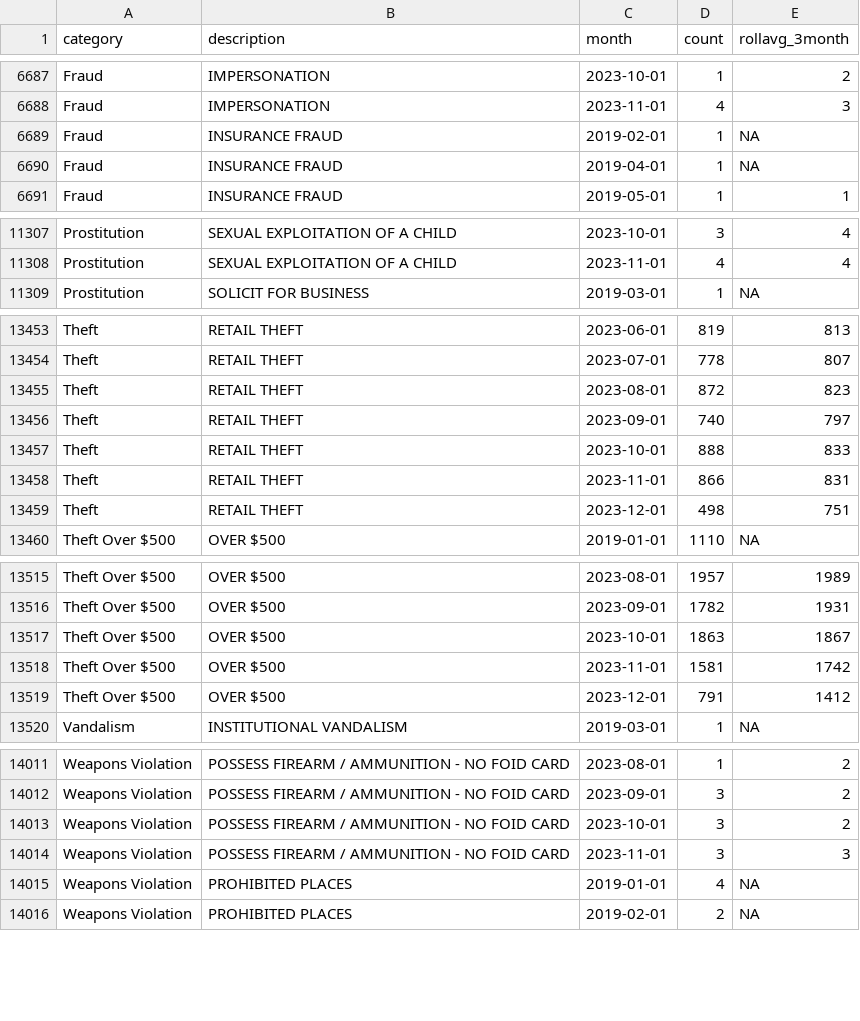
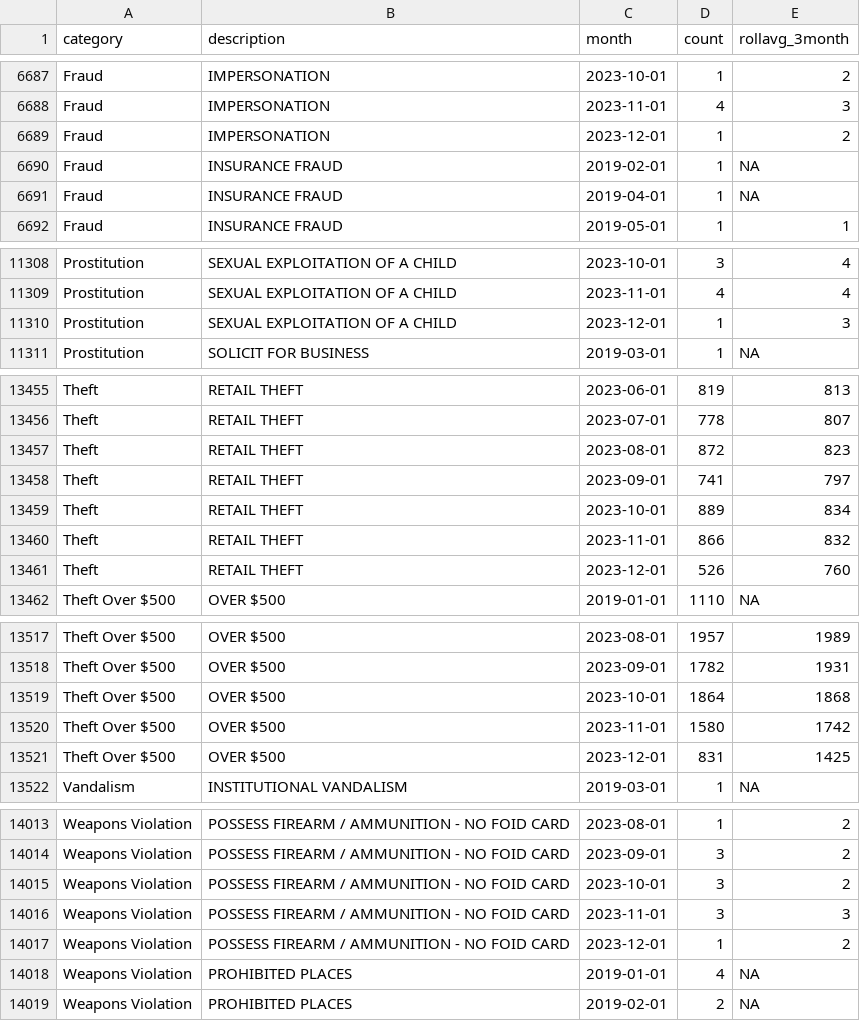
Before and after one commit to abcotvdata/safetytracker_chicago, a CSV file: data/output/monthly/citywide_detailed_monthly.csv, drawn as a sheet; only a part is shown, gaps mark what is left out; the diff covers the shown part only.

Commit message:
New crime data collected

```diff
--- a/data/output/monthly/citywide_detailed_monthly.csv
+++ b/data/output/monthly/citywide_detailed_monthly.csv
@@ -6688,2 +6688,3 @@ Fraud,IMPERSONATION,2023-10-01,1,2
 Fraud,IMPERSONATION,2023-11-01,4,3
+Fraud,IMPERSONATION,2023-12-01,1,2
 Fraud,INSURANCE FRAUD,2019-02-01,1,NA
@@ -11308,2 +11309,3 @@ Prostitution,SEXUAL EXPLOITATION OF A CHILD,2023-10-01,3,4
 Prostitution,SEXUAL EXPLOITATION OF A CHILD,2023-11-01,4,4
+Prostitution,SEXUAL EXPLOITATION OF A CHILD,2023-12-01,1,3
 Prostitution,SOLICIT FOR BUSINESS,2019-03-01,1,NA
@@ -13455,6 +13457,6 @@ Theft,RETAIL THEFT,2023-07-01,778,807
 Theft,RETAIL THEFT,2023-08-01,872,823
-Theft,RETAIL THEFT,2023-09-01,740,797
-Theft,RETAIL THEFT,2023-10-01,888,833
-Theft,RETAIL THEFT,2023-11-01,866,831
-Theft,RETAIL THEFT,2023-12-01,498,751
+Theft,RETAIL THEFT,2023-09-01,741,797
+Theft,RETAIL THEFT,2023-10-01,889,834
+Theft,RETAIL THEFT,2023-11-01,866,832
+Theft,RETAIL THEFT,2023-12-01,526,760
 Theft Over $500,OVER $500,2019-01-01,1110,NA
@@ -13516,5 +13518,5 @@ Theft Over $500,OVER $500,2023-08-01,1957,1989
 Theft Over $500,OVER $500,2023-09-01,1782,1931
-Theft Over $500,OVER $500,2023-10-01,1863,1867
-Theft Over $500,OVER $500,2023-11-01,1581,1742
-Theft Over $500,OVER $500,2023-12-01,791,1412
+Theft Over $500,OVER $500,2023-10-01,1864,1868
+Theft Over $500,OVER $500,2023-11-01,1580,1742
+Theft Over $500,OVER $500,2023-12-01,831,1425
 Vandalism,INSTITUTIONAL VANDALISM,2019-03-01,1,NA
@@ -14014,2 +14016,3 @@ Weapons Violation,POSSESS FIREARM / AMMUNITION - NO FOID CARD,2023-10-01,3,2
 Weapons Violation,POSSESS FIREARM / AMMUNITION - NO FOID CARD,2023-11-01,3,3
+Weapons Violation,POSSESS FIREARM / AMMUNITION - NO FOID CARD,2023-12-01,1,2
 Weapons Violation,PROHIBITED PLACES,2019-01-01,4,NA
```
Also changed, not shown: 159 edited cells elsewhere in this file, data/output/areas/area_category.csv, data/output/areas/area_type.csv, 49 other files.
